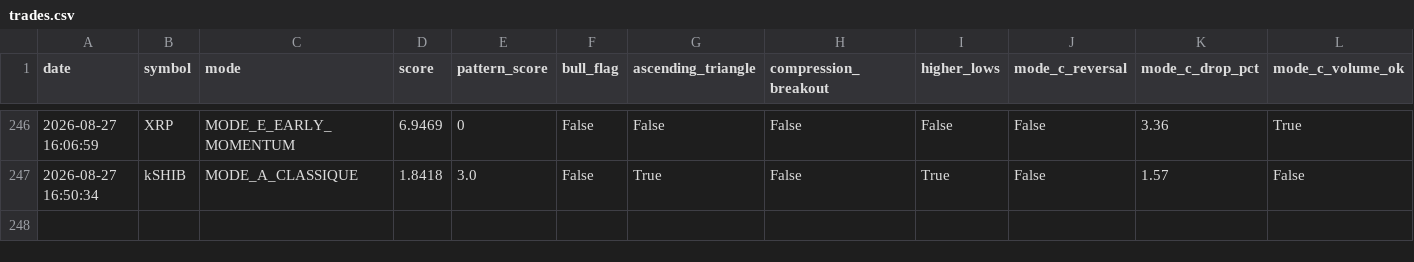
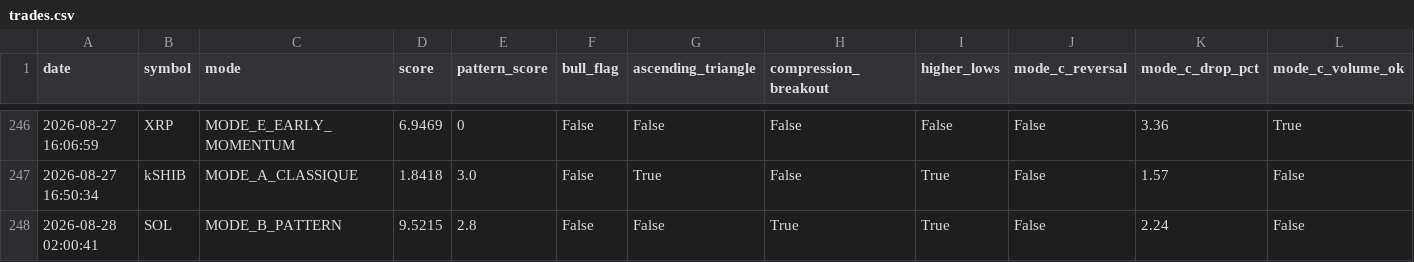
Before and after one commit to frisoo70-ux/trading-bot-data, a CSV file: bot-data/trades.csv, drawn as a sheet; only a part is shown, gaps mark what is left out; rows hold the shown columns only; the diff names each change by its address in the sheet, - before the commit and + after, or states it on an @@ line.

Commit message:
Bot data backup: trades.csv

```diff
--- a/bot-data/trades.csv
+++ b/bot-data/trades.csv
+row 248: 2026-08-28 02:00:41 | SOL | MODE_B_PATTERN | 9.5215 | 2.8 | False | False | True | True | False | 2.24 | False
```
